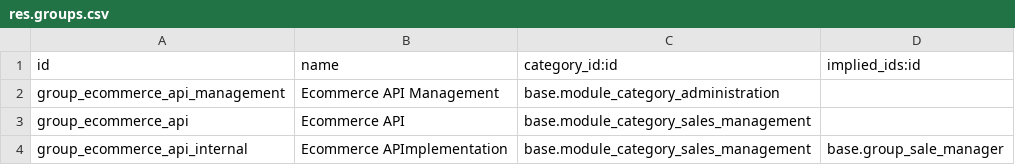
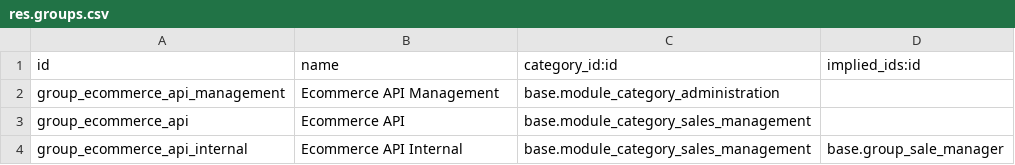
Before and after one commit to OCA/e-commerce, a CSV file: ecommerce_webservice/security/res.groups.csv, drawn as a sheet.

Commit message:
Rename internal group

```diff
--- a/ecommerce_webservice/security/res.groups.csv
+++ b/ecommerce_webservice/security/res.groups.csv
@@ -3,2 +3,2 @@ group_ecommerce_api_management,Ecommerce API Management,base.module_category_adm
 group_ecommerce_api,Ecommerce API,base.module_category_sales_management,
-group_ecommerce_api_internal,Ecommerce APImplementation,base.module_category_sales_management,base.group_sale_manager
+group_ecommerce_api_internal,Ecommerce API Internal,base.module_category_sales_management,base.group_sale_manager
```
